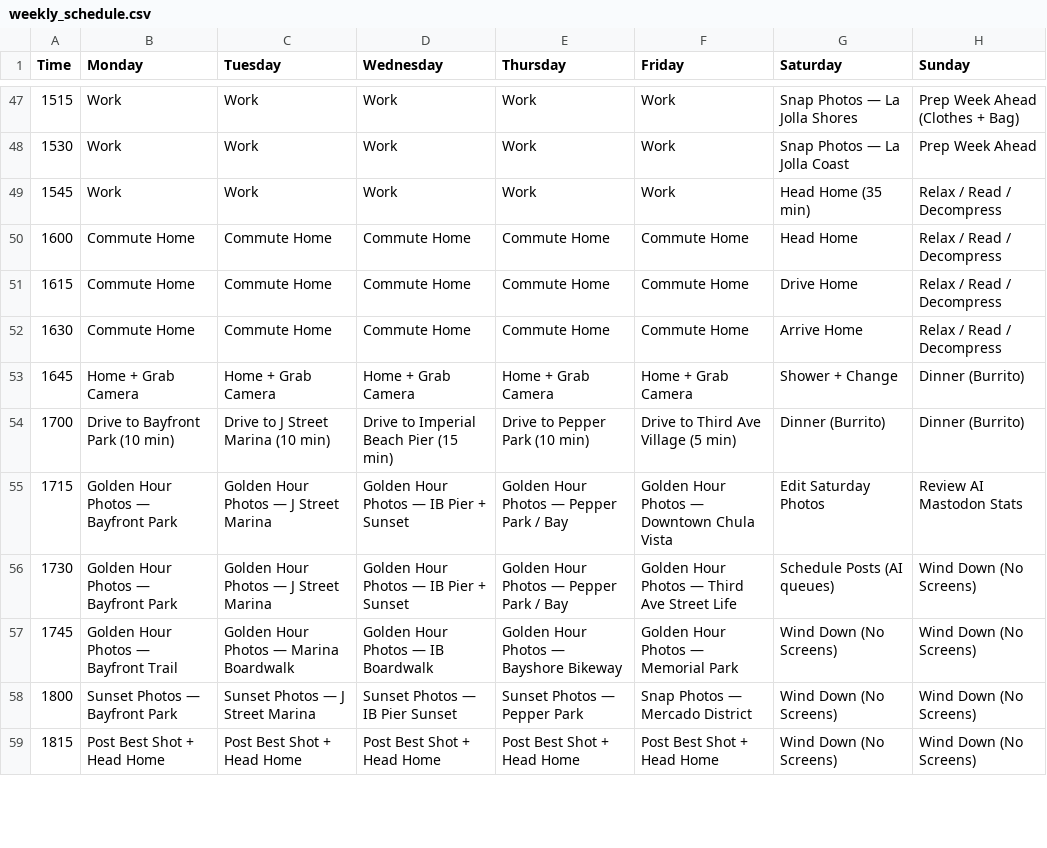
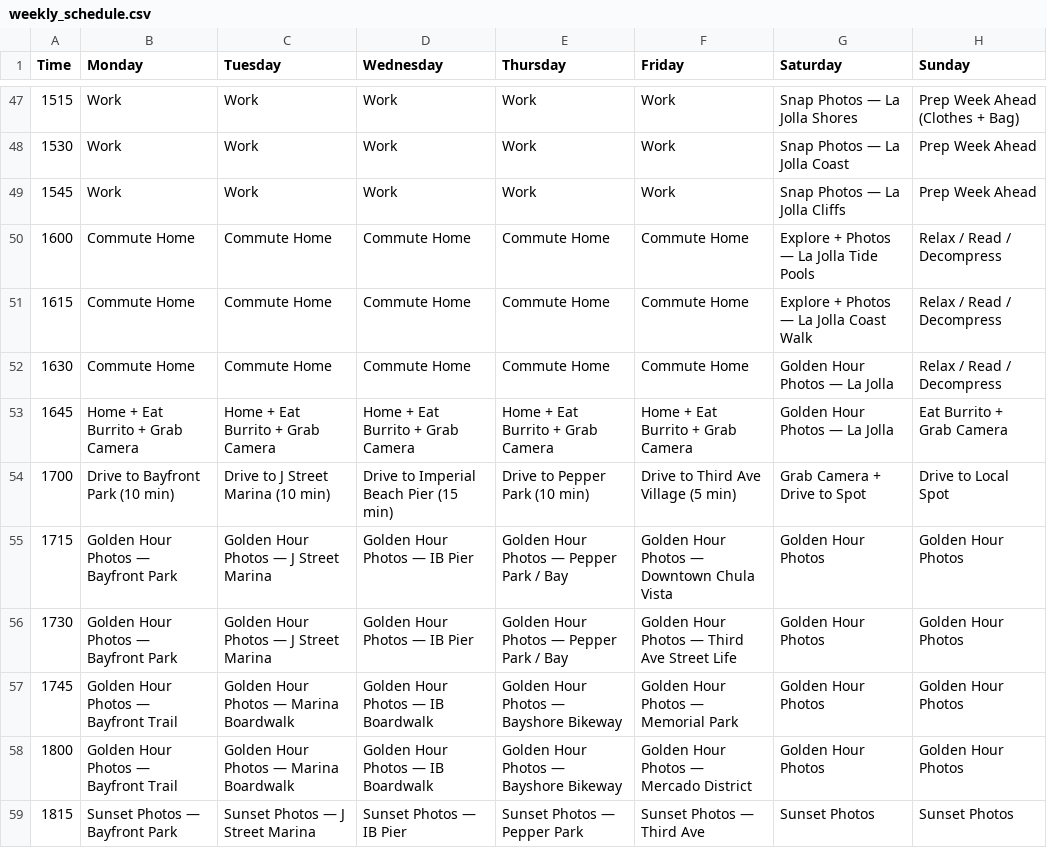
Before and after one commit to timholm/workflow, a CSV file: weekly_schedule.csv, drawn as a sheet; only a part is shown, gaps mark what is left out; the diff covers the shown part only.

```diff
--- a/weekly_schedule.csv
+++ b/weekly_schedule.csv
@@ -48,12 +48,12 @@ Time,Monday,Tuesday,Wednesday,Thursday,Friday,Saturday,Sunday
 1530,Work,Work,Work,Work,Work,Snap Photos — La Jolla Coast,Prep Week Ahead
-1545,Work,Work,Work,Work,Work,Head Home (35 min),Relax / Read / Decompress
-1600,Commute Home,Commute Home,Commute Home,Commute Home,Commute Home,Head Home,Relax / Read / Decompress
-1615,Commute Home,Commute Home,Commute Home,Commute Home,Commute Home,Drive Home,Relax / Read / Decompress
-1630,Commute Home,Commute Home,Commute Home,Commute Home,Commute Home,Arrive Home,Relax / Read / Decompress
-1645,Home + Grab Camera,Home + Grab Camera,Home + Grab Camera,Home + Grab Camera,Home + Grab Camera,Shower + Change,Dinner (Burrito)
-1700,Drive to Bayfront Park (10 min),Drive to J Street Marina (10 min),Drive to Imperial Beach Pier (15 min),Drive to Pepper Park (10 min),Drive to Third Ave Village (5 min),Dinner (Burrito),Dinner (Burrito)
-1715,Golden Hour Photos — Bayfront Park,Golden Hour Photos — J Street Marina,Golden Hour Photos — IB Pier + Sunset,Golden Hour Photos — Pepper Park / Bay,Golden Hour Photos — Downtown Chula Vista,Edit Saturday Photos,Review AI Mastodon Stats
-1730,Golden Hour Photos — Bayfront Park,Golden Hour Photos — J Street Marina,Golden Hour Photos — IB Pier + Sunset,Golden Hour Photos — Pepper Park / Bay,Golden Hour Photos — Third Ave Street Life,Schedule Posts (AI queues),Wind Down (No Screens)
-1745,Golden Hour Photos — Bayfront Trail,Golden Hour Photos — Marina Boardwalk,Golden Hour Photos — IB Boardwalk,Golden Hour Photos — Bayshore Bikeway,Golden Hour Photos — Memorial Park,Wind Down (No Screens),Wind Down (No Screens)
-1800,Sunset Photos — Bayfront Park,Sunset Photos — J Street Marina,Sunset Photos — IB Pier Sunset,Sunset Photos — Pepper Park,Snap Photos — Mercado District,Wind Down (No Screens),Wind Down (No Screens)
-1815,Post Best Shot + Head Home,Post Best Shot + Head Home,Post Best Shot + Head Home,Post Best Shot + Head Home,Post Best Shot + Head Home,Wind Down (No Screens),Wind Down (No Screens)
+1545,Work,Work,Work,Work,Work,Snap Photos — La Jolla Cliffs,Prep Week Ahead
+1600,Commute Home,Commute Home,Commute Home,Commute Home,Commute Home,Explore + Photos — La Jolla Tide Pools,Relax / Read / Decompress
+1615,Commute Home,Commute Home,Commute Home,Commute Home,Commute Home,Explore + Photos — La Jolla Coast Walk,Relax / Read / Decompress
+1630,Commute Home,Commute Home,Commute Home,Commute Home,Commute Home,Golden Hour Photos — La Jolla,Relax / Read / Decompress
+1645,Home + Eat Burrito + Grab Camera,Home + Eat Burrito + Grab Camera,Home + Eat Burrito + Grab Camera,Home + Eat Burrito + Grab Camera,Home + Eat Burrito + Grab Camera,Golden Hour Photos — La Jolla,Eat Burrito + Grab Camera
+1700,Drive to Bayfront Park (10 min),Drive to J Street Marina (10 min),Drive to Imperial Beach Pier (15 min),Drive to Pepper Park (10 min),Drive to Third Ave Village (5 min),Grab Camera + Drive to Spot,Drive to Local Spot
+1715,Golden Hour Photos — Bayfront Park,Golden Hour Photos — J Street Marina,Golden Hour Photos — IB Pier,Golden Hour Photos — Pepper Park / Bay,Golden Hour Photos — Downtown Chula Vista,Golden Hour Photos,Golden Hour Photos
+1730,Golden Hour Photos — Bayfront Park,Golden Hour Photos — J Street Marina,Golden Hour Photos — IB Pier,Golden Hour Photos — Pepper Park / Bay,Golden Hour Photos — Third Ave Street Life,Golden Hour Photos,Golden Hour Photos
+1745,Golden Hour Photos — Bayfront Trail,Golden Hour Photos — Marina Boardwalk,Golden Hour Photos — IB Boardwalk,Golden Hour Photos — Bayshore Bikeway,Golden Hour Photos — Memorial Park,Golden Hour Photos,Golden Hour Photos
+1800,Golden Hour Photos — Bayfront Trail,Golden Hour Photos — Marina Boardwalk,Golden Hour Photos — IB Boardwalk,Golden Hour Photos — Bayshore Bikeway,Golden Hour Photos — Mercado District,Golden Hour Photos,Golden Hour Photos
+1815,Sunset Photos — Bayfront Park,Sunset Photos — J Street Marina,Sunset Photos — IB Pier,Sunset Photos — Pepper Park,Sunset Photos — Third Ave,Sunset Photos,Sunset Photos
```
Also changed, not shown: 28 edited cells elsewhere in this file.
